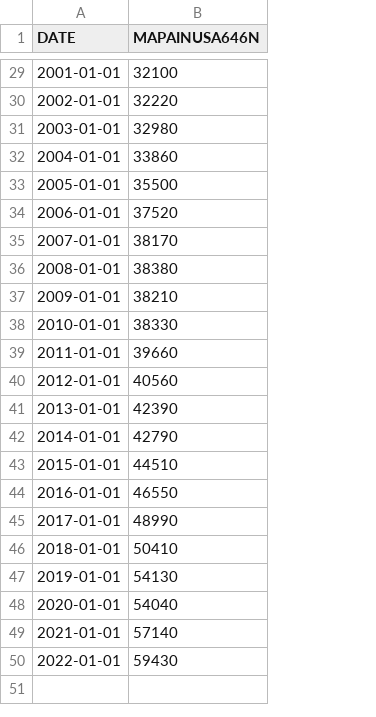
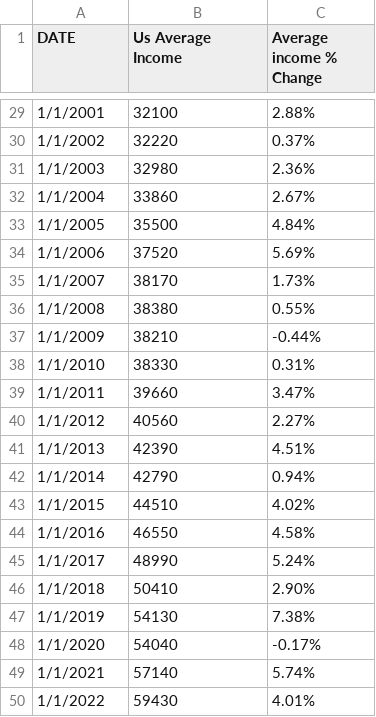
Before and after one commit to Mpabbinante/Capstone-Final-Project, a CSV file: US Average Income.csv, drawn as a sheet; only a part is shown, gaps mark what is left out; the diff covers the shown part only; the diff names each change by its address in the sheet, - before the commit and + after, or states it on an @@ line.

```diff
--- a/US Average Income.csv
+++ b/US Average Income.csv
+column C (Average income % Change), rows 29-50: 2.88% | 0.37% | 2.36% | 2.67% | 4.84% | 5.69% | 1.73% | 0.55% | -0.44% | 0.31% | 3.47% | 2.27% | 4.51% | 0.94% | 4.02% | 4.58% | 5.24% | 2.90% | 7.38% | -0.17% | 5.74% | 4.01%
-B1: MAPAINUSA646N
+B1: Us Average Income
-A29 (DATE): 2001-01-01
+A29 (DATE): 1/1/2001
-A30 (DATE): 2002-01-01
+A30 (DATE): 1/1/2002
-A31 (DATE): 2003-01-01
+A31 (DATE): 1/1/2003
-A32 (DATE): 2004-01-01
+A32 (DATE): 1/1/2004
-A33 (DATE): 2005-01-01
+A33 (DATE): 1/1/2005
-A34 (DATE): 2006-01-01
+A34 (DATE): 1/1/2006
-A35 (DATE): 2007-01-01
+A35 (DATE): 1/1/2007
-A36 (DATE): 2008-01-01
+A36 (DATE): 1/1/2008
-A37 (DATE): 2009-01-01
+A37 (DATE): 1/1/2009
-A38 (DATE): 2010-01-01
+A38 (DATE): 1/1/2010
-A39 (DATE): 2011-01-01
+A39 (DATE): 1/1/2011
-A40 (DATE): 2012-01-01
+A40 (DATE): 1/1/2012
-A41 (DATE): 2013-01-01
+A41 (DATE): 1/1/2013
-A42 (DATE): 2014-01-01
+A42 (DATE): 1/1/2014
-A43 (DATE): 2015-01-01
+A43 (DATE): 1/1/2015
-A44 (DATE): 2016-01-01
+A44 (DATE): 1/1/2016
-A45 (DATE): 2017-01-01
+A45 (DATE): 1/1/2017
-A46 (DATE): 2018-01-01
+A46 (DATE): 1/1/2018
-A47 (DATE): 2019-01-01
+A47 (DATE): 1/1/2019
-A48 (DATE): 2020-01-01
+A48 (DATE): 1/1/2020
-A49 (DATE): 2021-01-01
+A49 (DATE): 1/1/2021
-A50 (DATE): 2022-01-01
+A50 (DATE): 1/1/2022
```
Also changed, not shown: 27 edited cells elsewhere in this file, 1 other file.
